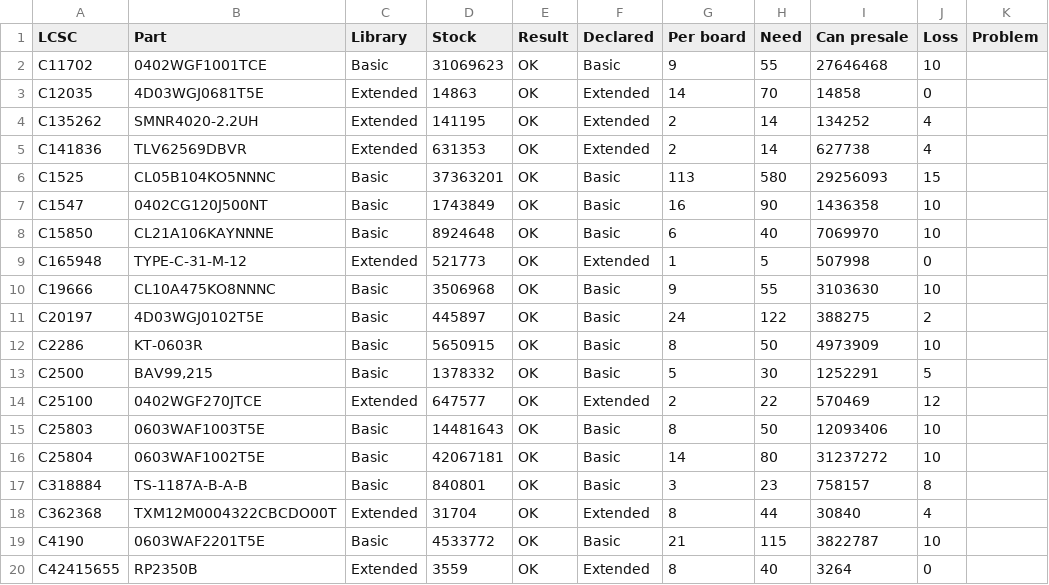
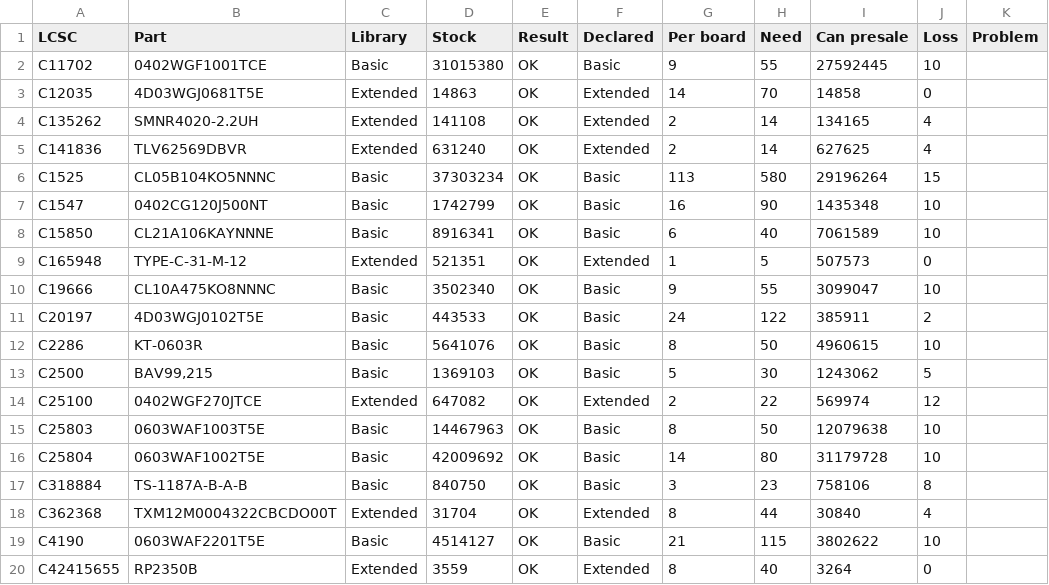
Before and after one commit to ryuquir/lunar-tear, a CSV file: famicart/hardware/revh/jlcpcb/parts_check.csv, drawn as a sheet; only a part is shown; the diff covers the shown part only; the diff names each change by its address in the sheet, - before the commit and + after, or states it on an @@ line.

```diff
--- a/famicart/hardware/revh/jlcpcb/parts_check.csv
+++ b/famicart/hardware/revh/jlcpcb/parts_check.csv
-D2 (Stock): 31069623
+D2 (Stock): 31015380
-I2 (Can presale): 27646468
+I2 (Can presale): 27592445
-D4 (Stock): 141195
+D4 (Stock): 141108
-I4 (Can presale): 134252
+I4 (Can presale): 134165
-D5 (Stock): 631353
+D5 (Stock): 631240
-I5 (Can presale): 627738
+I5 (Can presale): 627625
-D6 (Stock): 37363201
+D6 (Stock): 37303234
-I6 (Can presale): 29256093
+I6 (Can presale): 29196264
-D7 (Stock): 1743849
+D7 (Stock): 1742799
-I7 (Can presale): 1436358
+I7 (Can presale): 1435348
-D8 (Stock): 8924648
+D8 (Stock): 8916341
-I8 (Can presale): 7069970
+I8 (Can presale): 7061589
-D9 (Stock): 521773
+D9 (Stock): 521351
-I9 (Can presale): 507998
+I9 (Can presale): 507573
-D10 (Stock): 3506968
+D10 (Stock): 3502340
-I10 (Can presale): 3103630
+I10 (Can presale): 3099047
-D11 (Stock): 445897
+D11 (Stock): 443533
-I11 (Can presale): 388275
+I11 (Can presale): 385911
-D12 (Stock): 5650915
+D12 (Stock): 5641076
-I12 (Can presale): 4973909
+I12 (Can presale): 4960615
-D13 (Stock): 1378332
+D13 (Stock): 1369103
-I13 (Can presale): 1252291
+I13 (Can presale): 1243062
-D14 (Stock): 647577
+D14 (Stock): 647082
-I14 (Can presale): 570469
+I14 (Can presale): 569974
-D15 (Stock): 14481643
+D15 (Stock): 14467963
-I15 (Can presale): 12093406
+I15 (Can presale): 12079638
-D16 (Stock): 42067181
+D16 (Stock): 42009692
-I16 (Can presale): 31237272
+I16 (Can presale): 31179728
-D17 (Stock): 840801
+D17 (Stock): 840750
-I17 (Can presale): 758157
+I17 (Can presale): 758106
-D19 (Stock): 4533772
+D19 (Stock): 4514127
-I19 (Can presale): 3822787
+I19 (Can presale): 3802622
```
Also changed, not shown: 12 edited cells elsewhere in this file, 52 other files.
